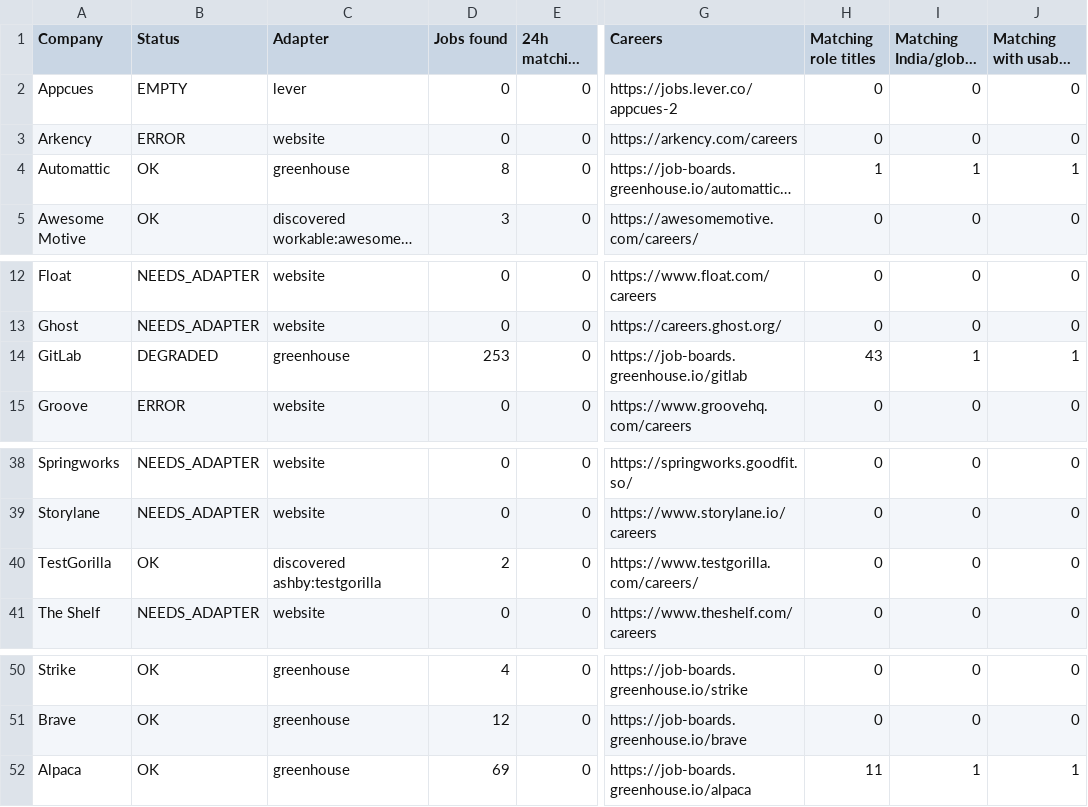
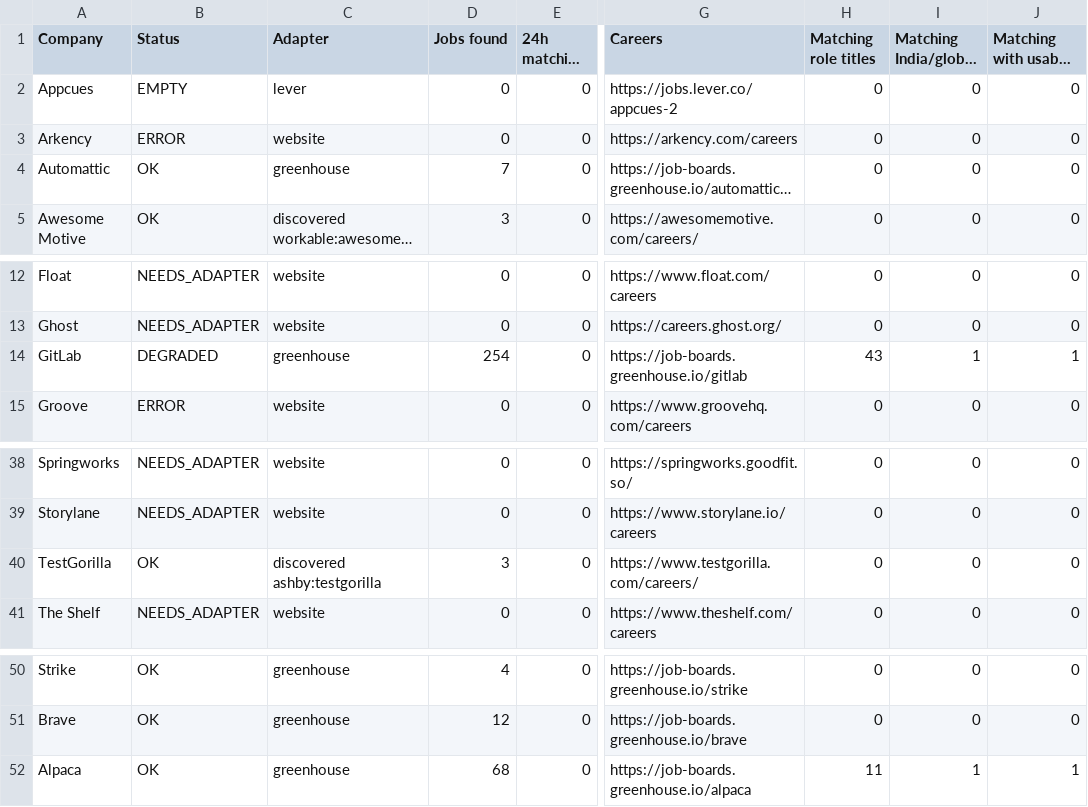
Before and after one commit to agampreetkaurwalia-arch/Remote-and-Impact, a CSV file: output/source_health.csv, drawn as a sheet; only a part is shown, gaps mark what is left out; long unchanged cells end in …; the diff names each change by its address in the sheet, - before the commit and + after, or states it on an @@ line.

```diff
--- a/output/source_health.csv
+++ b/output/source_health.csv
-D4 (Jobs found): 8
+D4 (Jobs found): 7
-H4 (Matching role titles): 1
+H4 (Matching role titles): 0
-I4 (Matching India/global location): 1
+I4 (Matching India/global location): 0
-J4 (Matching with usable timestamp): 1
+J4 (Matching with usable timestamp): 0
-D14 (Jobs found): 253
+D14 (Jobs found): 254
-D40 (Jobs found): 2
+D40 (Jobs found): 3
-D52 (Jobs found): 69
+D52 (Jobs found): 68
```
Also changed, not shown: output/raw_jobs_audit.csv, output/role_audit.csv, 2 other files.
